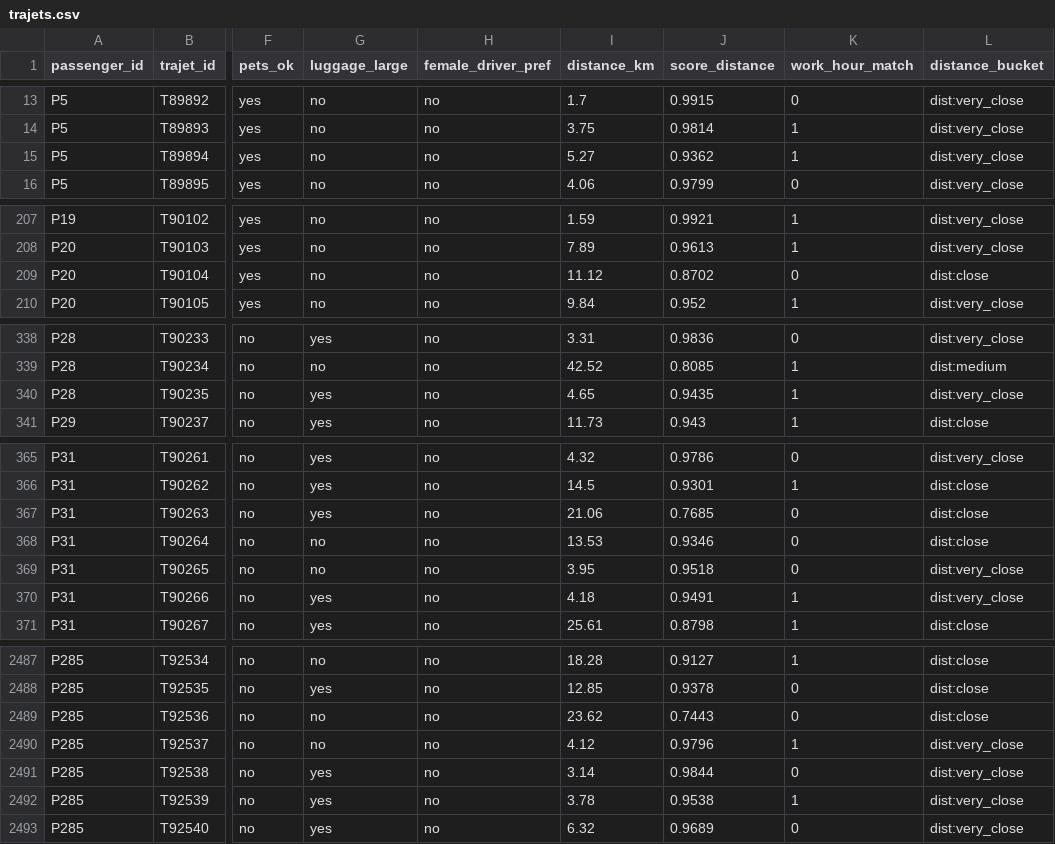
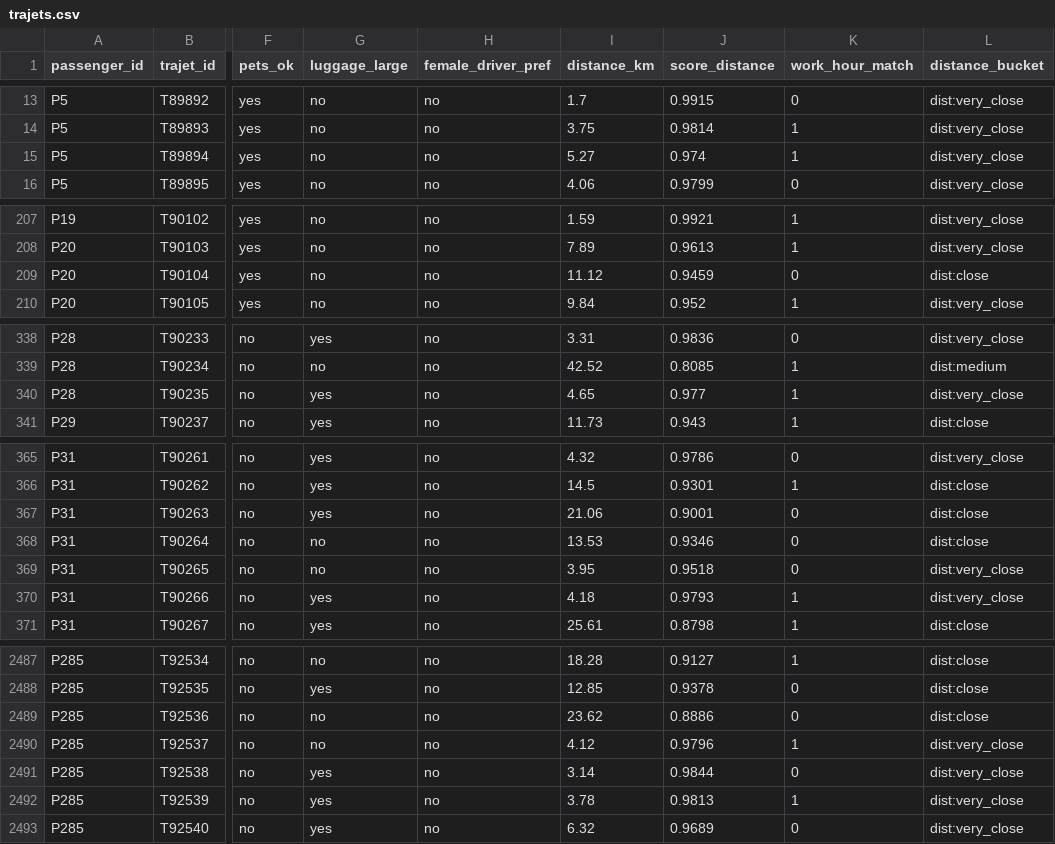
Before and after one commit to yasminebounasla/Application-de-Transport-Securise-avec-Recommandation-et-OCR, a CSV file: ml-service/lightfm_data/trajets.csv, drawn as a sheet; only a part is shown, gaps mark what is left out; the diff covers the shown part only; the diff names each change by its address in the sheet, - before the commit and + after, or states it on an @@ line.

```diff
--- a/ml-service/lightfm_data/trajets.csv
+++ b/ml-service/lightfm_data/trajets.csv
-J15 (score_distance): 0.9362
+J15 (score_distance): 0.974
-J209 (score_distance): 0.8702
+J209 (score_distance): 0.9459
-J340 (score_distance): 0.9435
+J340 (score_distance): 0.977
-J367 (score_distance): 0.7685
+J367 (score_distance): 0.9001
-J370 (score_distance): 0.9491
+J370 (score_distance): 0.9793
-J2489 (score_distance): 0.7443
+J2489 (score_distance): 0.8886
-J2492 (score_distance): 0.9538
+J2492 (score_distance): 0.9813
```
Also changed, not shown: 27 edited cells elsewhere in this file, 2 other files.
